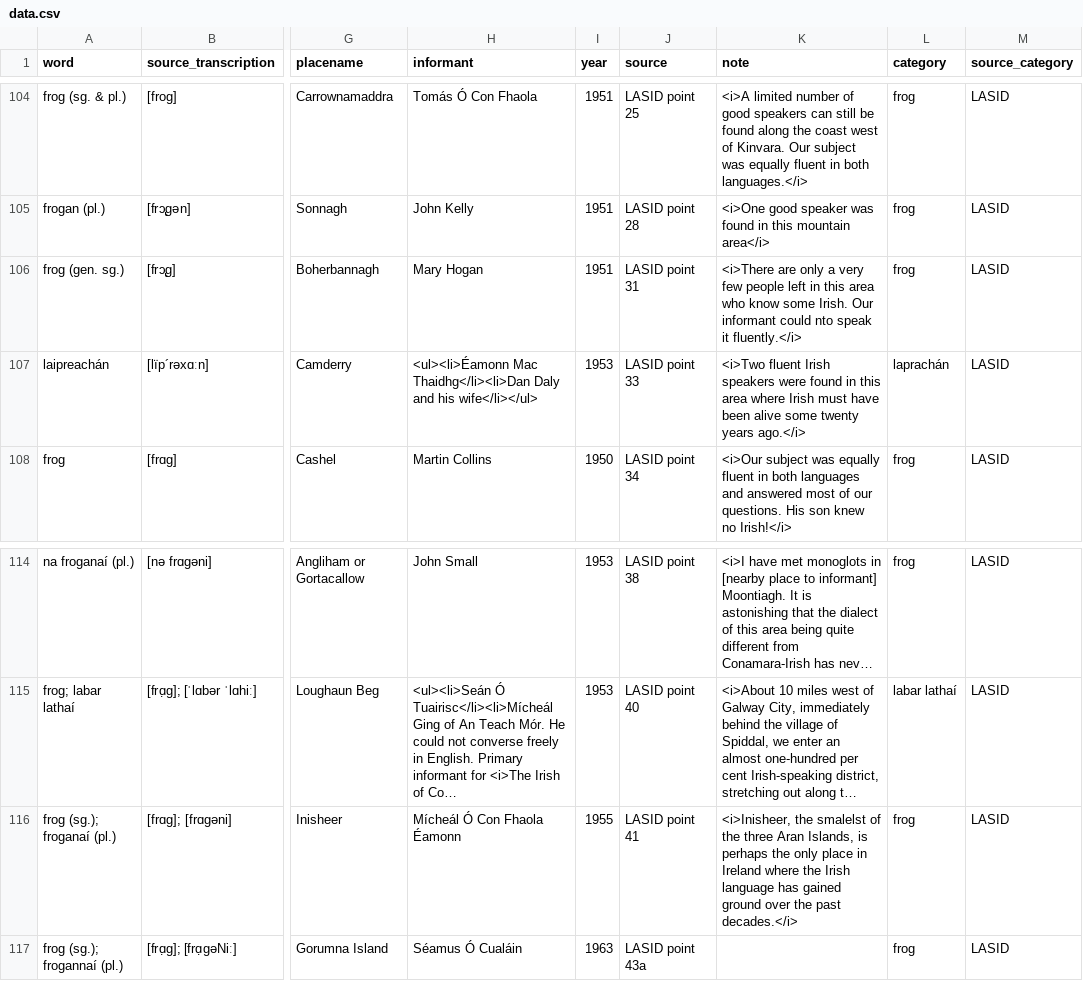
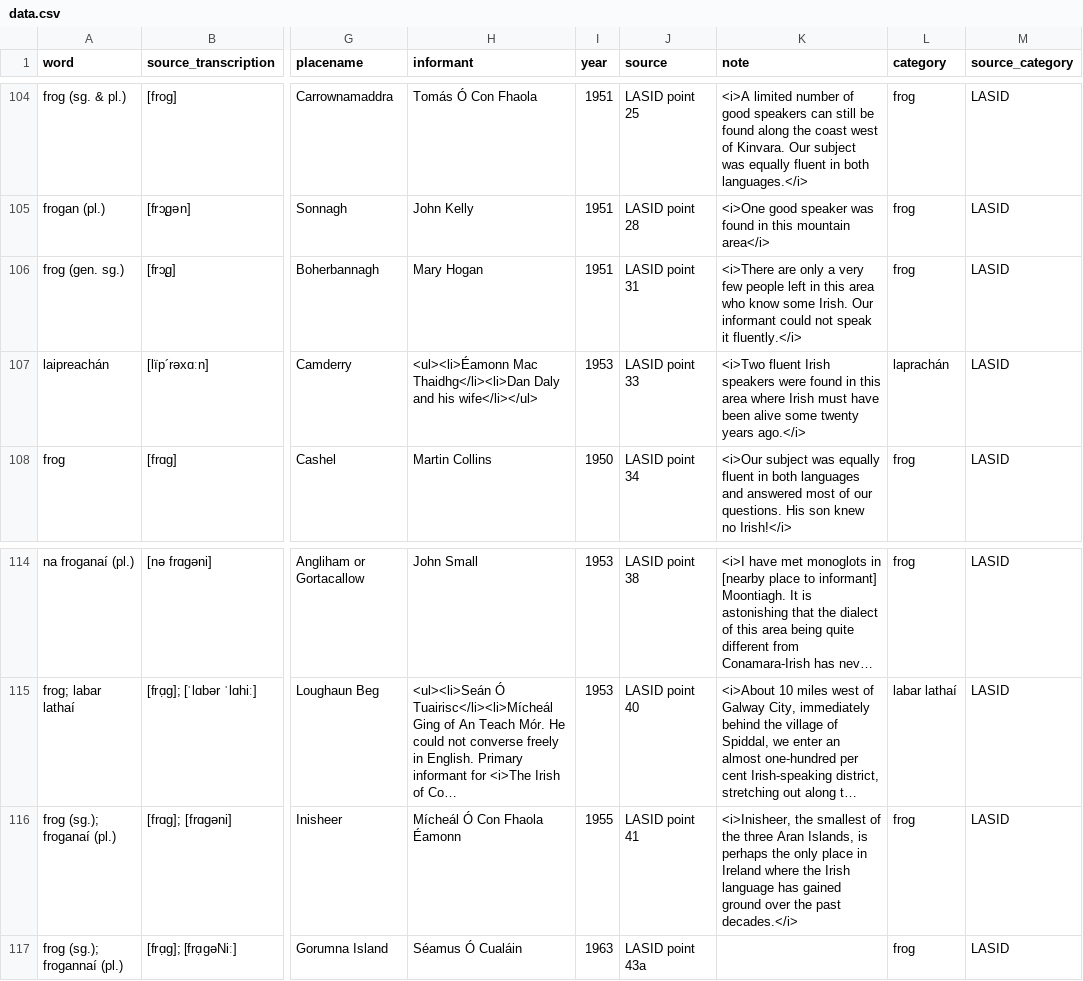
Before and after one commit to lochsh/mclaug, a CSV file: content/images/froganna/data.csv, drawn as a sheet; only a part is shown, gaps mark what is left out; long unchanged cells end in …; the diff names each change by its address in the sheet, - before the commit and + after, or states it on an @@ line.

Commit message:
fix typos

```diff
--- a/content/images/froganna/data.csv
+++ b/content/images/froganna/data.csv
-K106 (note): …informant could nto speak it…
+K106 (note): …informant could not speak it…
-K116 (note): <i>Inisheer, the smalelst of the…
+K116 (note): <i>Inisheer, the smallest of the…
```
